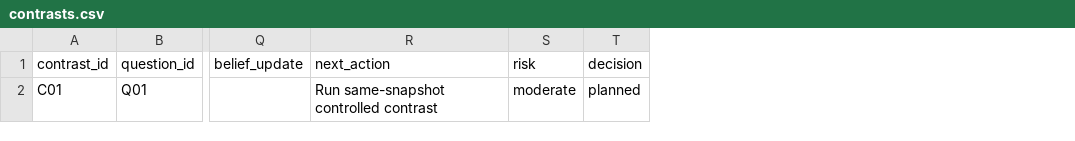
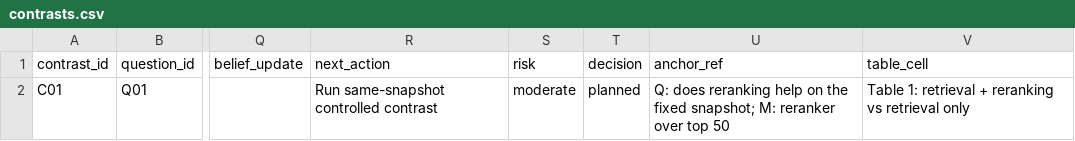
Before and after one commit to waterdrop26651/Memento-skill, a CSV file: examples/minimal-memory/contrasts.csv, drawn as a sheet; only a part is shown, gaps mark what is left out; the diff names each change by its address in the sheet, - before the commit and + after, or states it on an @@ line.

Commit message:
Add anchor layer for research direction
Memory without a compass still drifts. ANCHOR.md names the core question,
the core method, the final system and a main table that measures them; the
table is a means and follows the final system. A short gate derived from it
is injected every turn where the harness allows, so every run or proposal
names its question part, method component and table cell, doubts are answered
from the existing design before new runs, user-defined terms stay distinct,
and every correction becomes a rule.

- references/ANCHOR.md: rationale, rules, hooks, failure modes, worked example
- SKILL.md 1.1.0: anchor layer section, anchor-first read order and workflow
- TEMPLATES.md: ANCHOR.md and gate templates, optional anchor_ref/table_cell
- validate_tracker.py: anchor checks, backward compatible
- examples and READMEs updated

```diff
--- a/examples/minimal-memory/contrasts.csv
+++ b/examples/minimal-memory/contrasts.csv
+column U (anchor_ref), row 2: Q: does reranking help on the fixed snapshot; M: reranker over top 50
+column V (table_cell), row 2: Table 1: retrieval + reranking vs retrieval only
```
Also changed, not shown: 9 other files.
